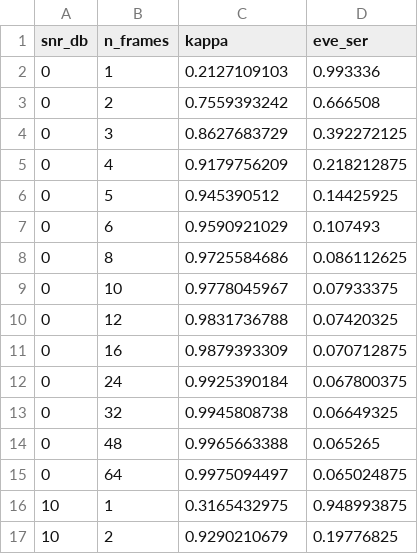
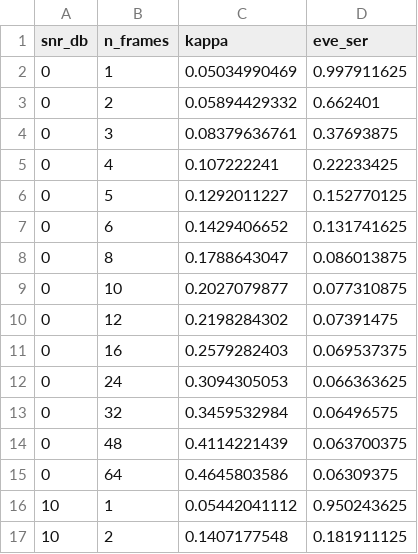
Before and after one commit to KiHoLee/TOIFAS, a CSV file: data/kpa_learned.csv, drawn as a sheet; only a part is shown; the diff covers the shown part only.

```diff
--- a/data/kpa_learned.csv
+++ b/data/kpa_learned.csv
@@ -1,17 +1,17 @@
 snr_db,n_frames,kappa,eve_ser
-0,1,0.2127109103,0.993336
-0,2,0.7559393242,0.666508
-0,3,0.8627683729,0.392272125
-0,4,0.9179756209,0.218212875
-0,5,0.945390512,0.14425925
-0,6,0.9590921029,0.107493
-0,8,0.9725584686,0.086112625
-0,10,0.9778045967,0.07933375
-0,12,0.9831736788,0.07420325
-0,16,0.9879393309,0.070712875
-0,24,0.9925390184,0.067800375
-0,32,0.9945808738,0.06649325
-0,48,0.9965663388,0.065265
-0,64,0.9975094497,0.065024875
-10,1,0.3165432975,0.948993875
-10,2,0.9290210679,0.19776825
+0,1,0.05034990469,0.997911625
+0,2,0.05894429332,0.662401
+0,3,0.08379636761,0.37693875
+0,4,0.107222241,0.22233425
+0,5,0.1292011227,0.152770125
+0,6,0.1429406652,0.131741625
+0,8,0.1788643047,0.086013875
+0,10,0.2027079877,0.077310875
+0,12,0.2198284302,0.07391475
+0,16,0.2579282403,0.069537375
+0,24,0.3094305053,0.066363625
+0,32,0.3459532984,0.06496575
+0,48,0.4114221439,0.063700375
+0,64,0.4645803586,0.06309375
+10,1,0.05442041112,0.950243625
+10,2,0.1407177548,0.181911125
```
Also changed, not shown: 52 edited cells elsewhere in this file, data/refresh_learned.csv, data/sec_compare.csv, 32 other files.
